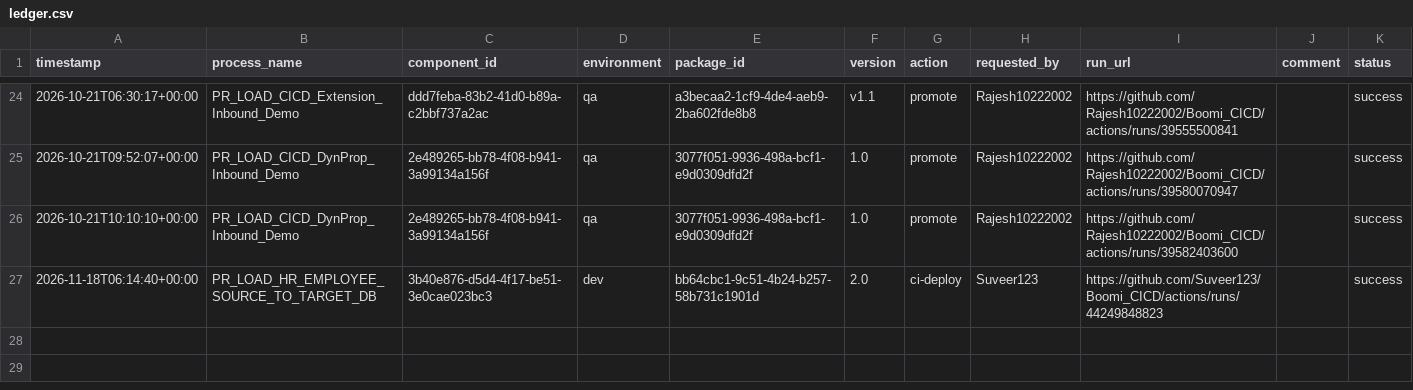
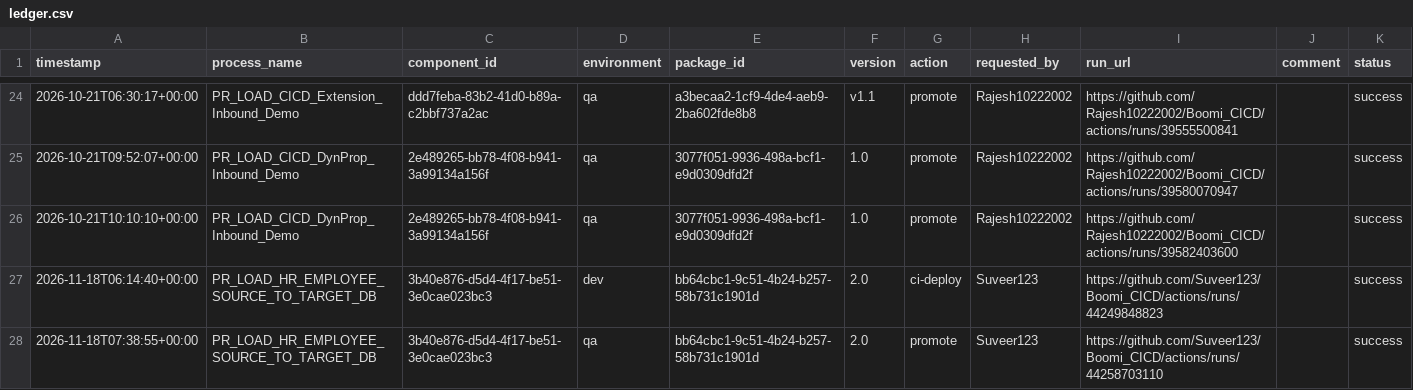
Before and after one commit to Suveer123/Boomi_CICD, a CSV file: deployments/ledger.csv, drawn as a sheet; only a part is shown, gaps mark what is left out.

```diff
--- a/deployments/ledger.csv
+++ b/deployments/ledger.csv
@@ -27 +27,2 @@ timestamp,process_name,component_id,environment,package_id,version,action,reques
 2026-11-18T06:14:40+00:00,PR_LOAD_HR_EMPLOYEE_SOURCE_TO_TARGET_DB,3b40e876-d5d4-4f17-be51-3e0cae023bc3,dev,bb64cbc1-9c51-4b24-b257-58b731c1901d,2.0,ci-deploy,Suveer123,https://github.com/Suveer123/Boomi_CICD/actions/runs/44249848823,,success
+2026-11-18T07:38:55+00:00,PR_LOAD_HR_EMPLOYEE_SOURCE_TO_TARGET_DB,3b40e876-d5d4-4f17-be51-3e0cae023bc3,qa,bb64cbc1-9c51-4b24-b257-58b731c1901d,2.0,promote,Suveer123,https://github.com/Suveer123/Boomi_CICD/actions/runs/44258703110,,success
```
Also changed, not shown: deployments/current.csv.
